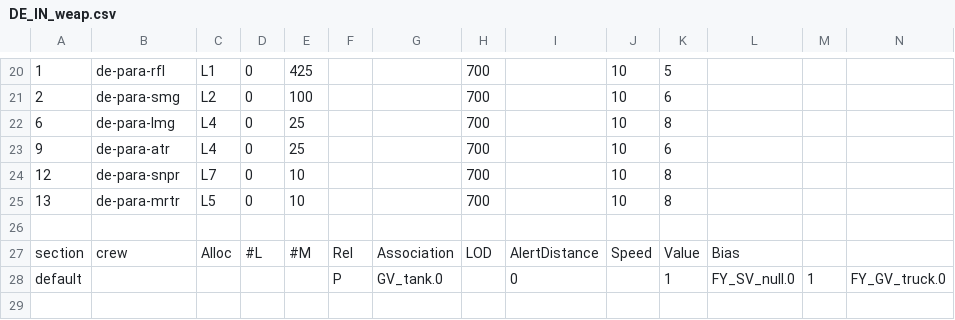
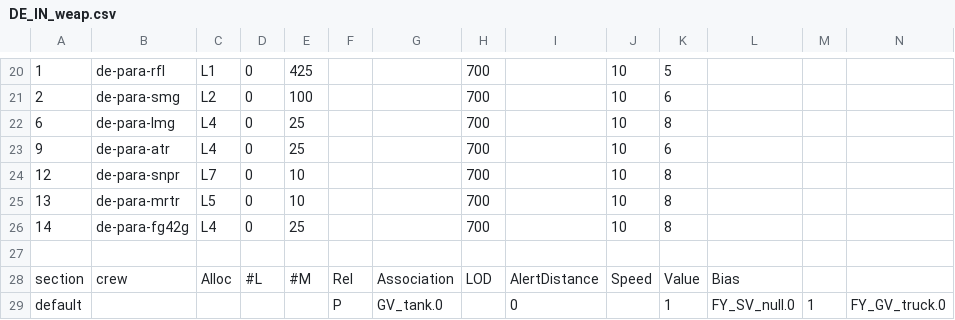
Before and after one commit to tgunr/pnww2mods, a CSV file: DATA/th_blitz/weapon/DE_IN_weap.csv, drawn as a sheet; only a part is shown, gaps mark what is left out; rows hold the shown columns only; the diff names each change by its address in the sheet, - before the commit and + after, or states it on an @@ line.

```diff
--- a/DATA/th_blitz/weapon/DE_IN_weap.csv
+++ b/DATA/th_blitz/weapon/DE_IN_weap.csv
+row 26: 14 | de-para-fg42g | L4 | 0 | 25 |  |  | 700 |  | 10 | 8
```
Also changed, not shown: DATA/th_blitz/weapon/DE_IN_spawn.csv, 30 other files.
